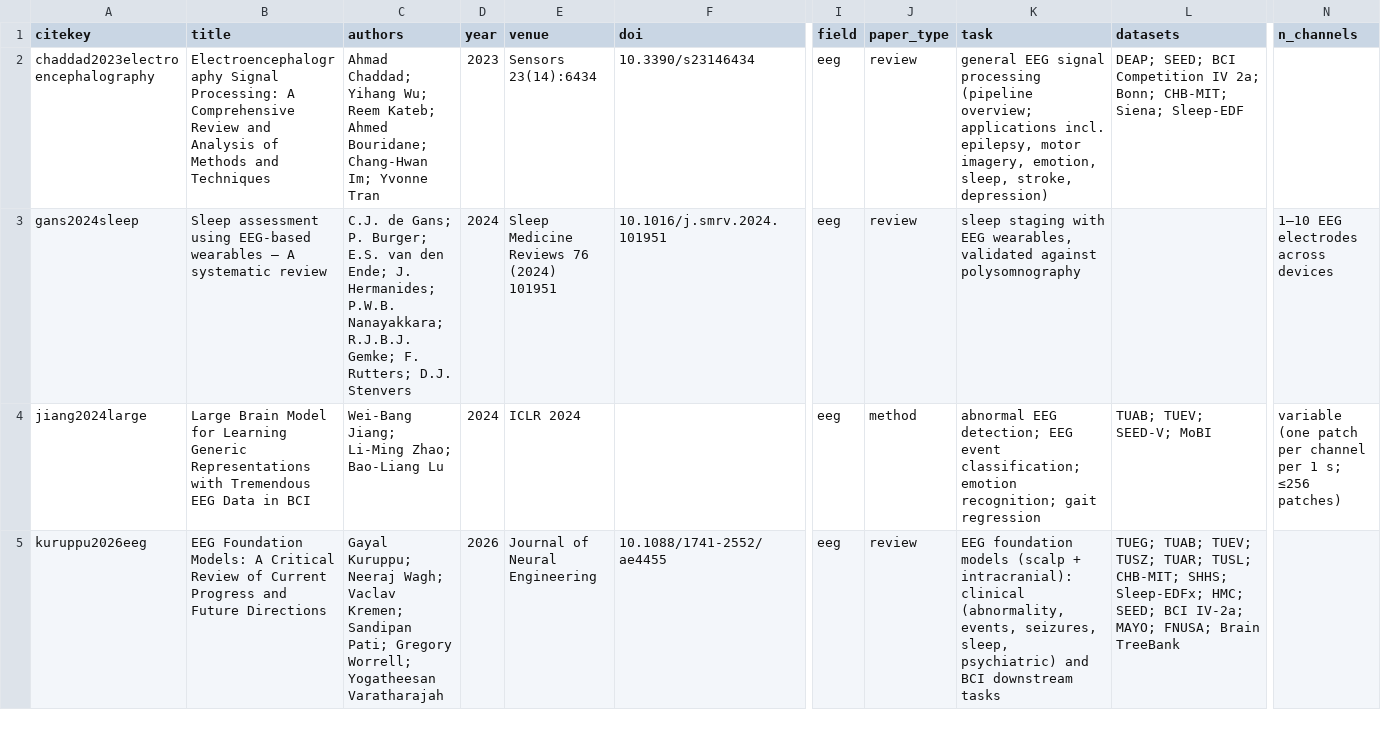
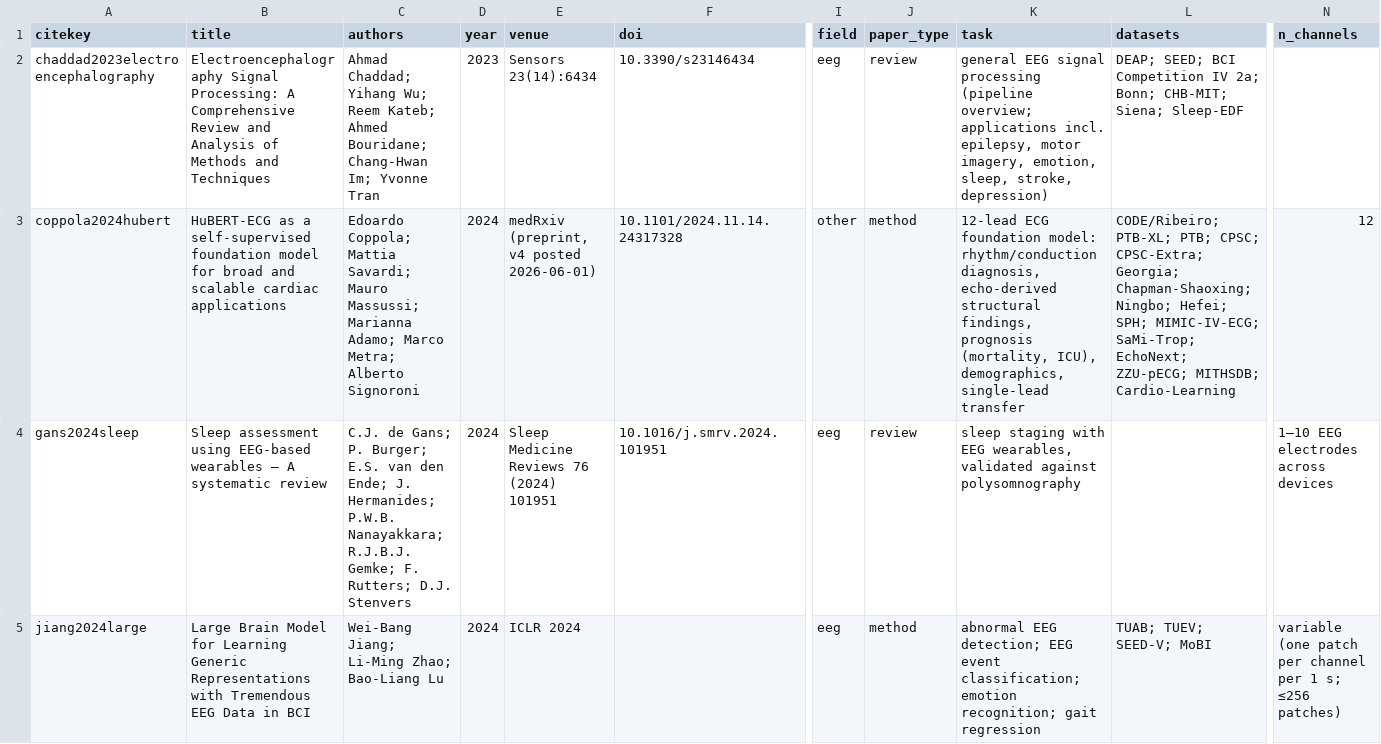
Before and after one commit to JakubBilski/eeg-literature-review, a CSV file: data/comparison.csv, drawn as a sheet; only a part is shown, gaps mark what is left out; the shorter side is filled out with more unchanged rows; rows hold the shown columns only; the diff covers the shown part only; the diff names each change by its address in the sheet, - before the commit and + after, or states it on an @@ line.

```diff
--- a/data/comparison.csv
+++ b/data/comparison.csv
+row 3: coppola2024hubert | HuBERT-ECG as a self-supervised foundation model for broad and scalable cardiac applications | Edoardo Coppola; Mattia Savardi; Mauro Massussi; Marianna Adamo; Marco Metra; Alberto Signoroni | 2024 | medRxiv (preprint, v4 posted 2026-06-01) | 10.1101/2024.11.14.24317328 | other | method | 12-lead ECG foundation model: rhythm/conduction diagnosis, echo-derived structural findings, prognosis (mortality, ICU), demographics, single-lead transfer | CODE/Ribeiro; PTB-XL; PTB; CPSC; CPSC-Extra; Georgia; Chapman-Shaoxing; Ningbo; Hefei; SPH; MIMIC-IV-ECG; SaMi-Trop; EchoNext; ZZU-pECG; MITHSDB; Cardio-Learning | 12
```
Also changed, not shown: 1 added row elsewhere in this file, data/screening.csv, 23 other files.
